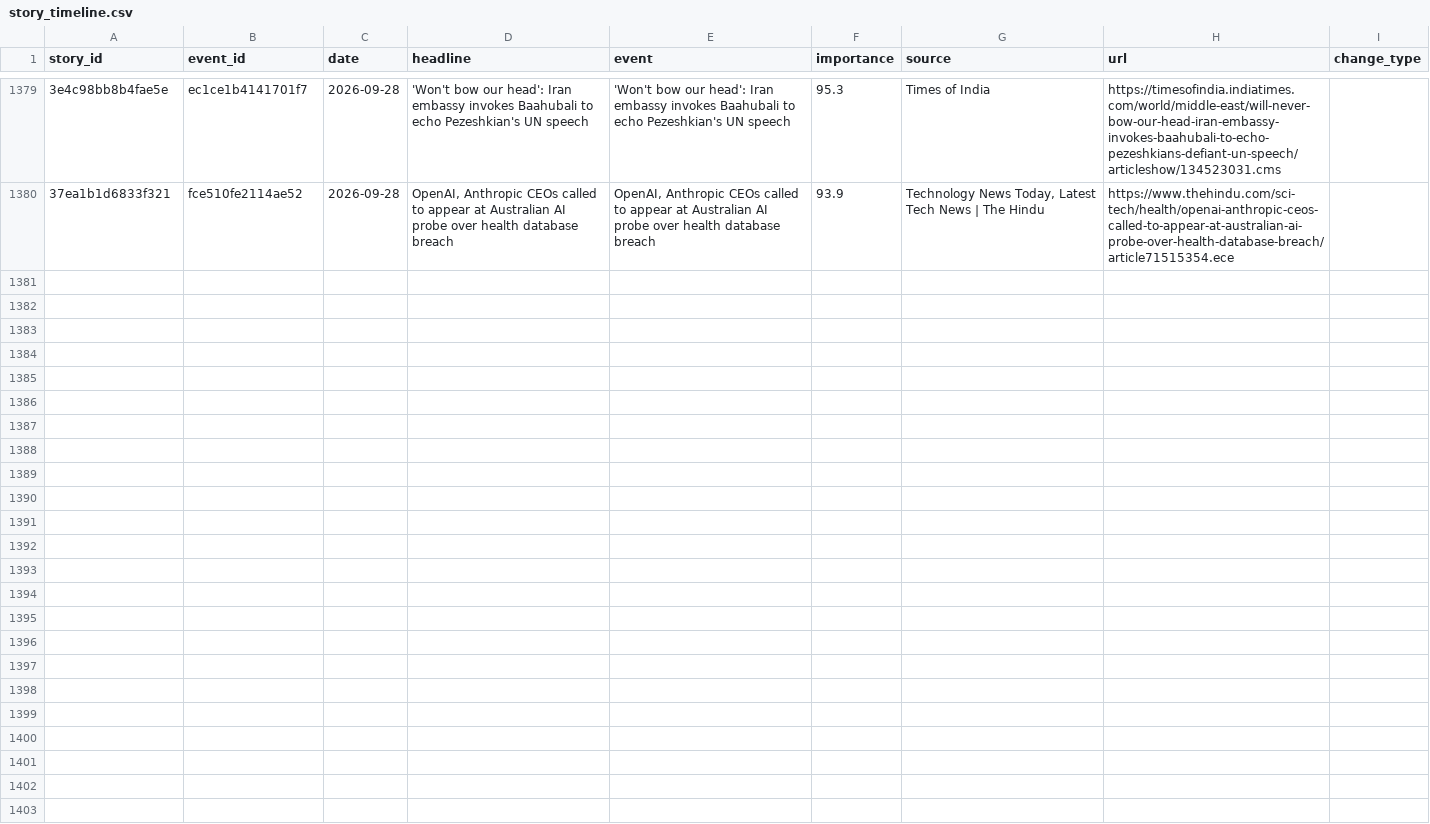
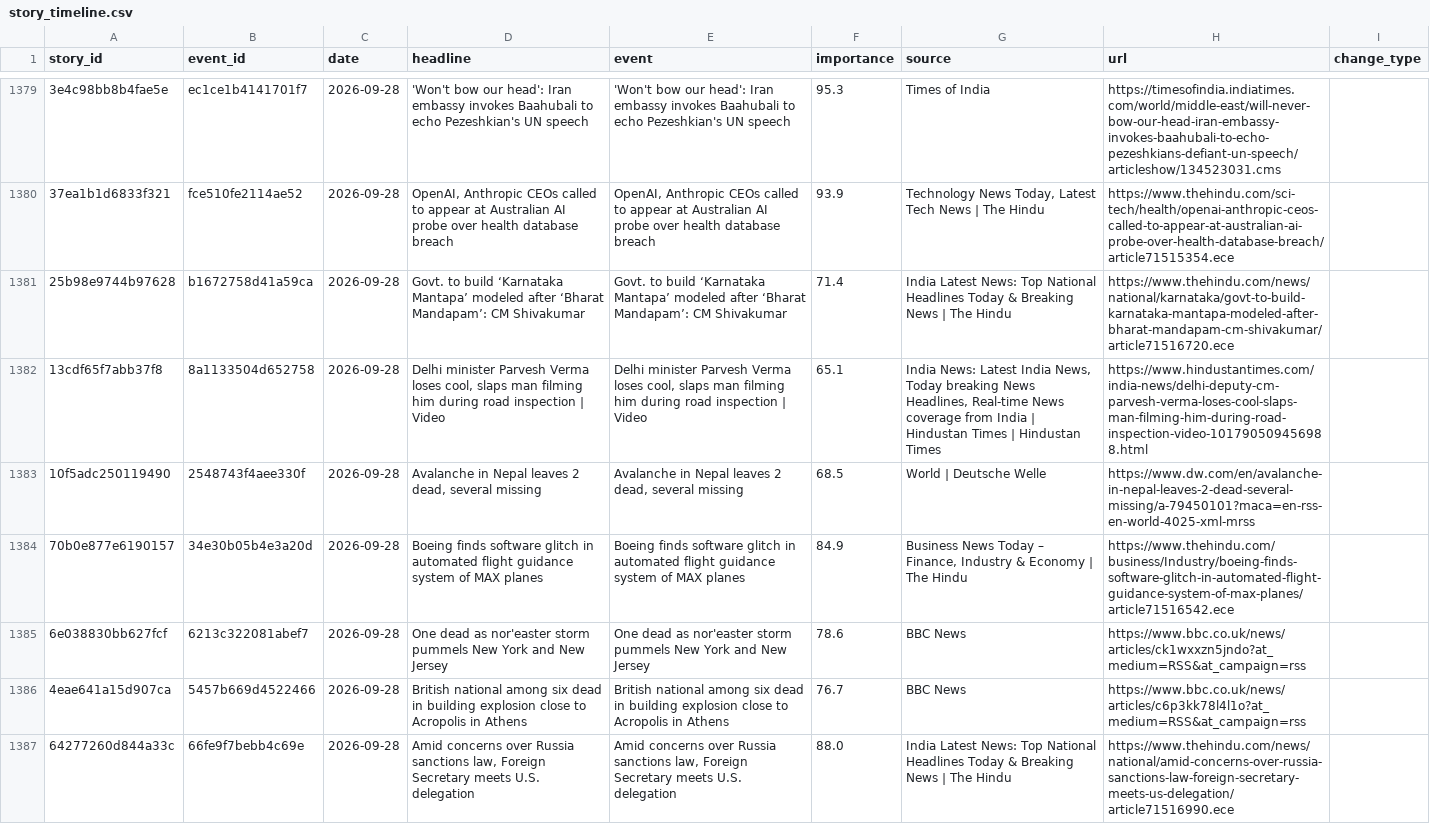
Before and after one commit to vishwasgarg5/news-knowledge-bot, a CSV file: data/story_timeline.csv, drawn as a sheet; only a part is shown, gaps mark what is left out; the diff names each change by its address in the sheet, - before the commit and + after, or states it on an @@ line.

```diff
--- a/data/story_timeline.csv
+++ b/data/story_timeline.csv
+row 1381: 25b98e9744b97628 | b1672758d41a59ca | 2026-09-28 | Govt. to build ‘Karnataka Mantapa’ modeled after ‘Bharat Mandapam’: CM Shivakumar | Govt. to build ‘Karnataka Mantapa’ modeled after ‘Bharat Mandapam’: CM Shivakumar | 71.4 | India Latest News: Top National Headlines Today & Breaking News | The Hindu | https://www.thehindu.com/news/national/karnataka/govt-to-build-karnataka-mantapa-modeled-after-bharat-mandapam-cm-shivakumar/article71516720.ece
+row 1382: 13cdf65f7abb37f8 | 8a1133504d652758 | 2026-09-28 | Delhi minister Parvesh Verma loses cool, slaps man filming him during road inspection | Video | Delhi minister Parvesh Verma loses cool, slaps man filming him during road inspection | Video | 65.1 | India News: Latest India News, Today breaking News Headlines, Real-time News coverage from India | Hindustan Times | Hindustan Times | https://www.hindustantimes.com/india-news/delhi-deputy-cm-parvesh-verma-loses-cool-slaps-man-filming-him-during-road-inspection-video-101790509456988.html
+row 1383: 10f5adc250119490 | 2548743f4aee330f | 2026-09-28 | Avalanche in Nepal leaves 2 dead, several missing | Avalanche in Nepal leaves 2 dead, several missing | 68.5 | World | Deutsche Welle | https://www.dw.com/en/avalanche-in-nepal-leaves-2-dead-several-missing/a-79450101?maca=en-rss-en-world-4025-xml-mrss
+row 1384: 70b0e877e6190157 | 34e30b05b4e3a20d | 2026-09-28 | Boeing finds software glitch in automated flight guidance system of MAX planes | Boeing finds software glitch in automated flight guidance system of MAX planes | 84.9 | Business News Today – Finance, Industry & Economy | The Hindu | https://www.thehindu.com/business/Industry/boeing-finds-software-glitch-in-automated-flight-guidance-system-of-max-planes/article71516542.ece
+row 1385: 6e038830bb627fcf | 6213c322081abef7 | 2026-09-28 | One dead as nor'easter storm pummels New York and New Jersey | One dead as nor'easter storm pummels New York and New Jersey | 78.6 | BBC News | https://www.bbc.co.uk/news/articles/ck1wxxzn5jndo?at_medium=RSS&at_campaign=rss
+row 1386: 4eae641a15d907ca | 5457b669d4522466 | 2026-09-28 | British national among six dead in building explosion close to Acropolis in Athens | British national among six dead in building explosion close to Acropolis in Athens | 76.7 | BBC News | https://www.bbc.co.uk/news/articles/c6p3kk78l4l1o?at_medium=RSS&at_campaign=rss
+row 1387: 64277260d844a33c | 66fe9f7bebb4c69e | 2026-09-28 | Amid concerns over Russia sanctions law, Foreign Secretary meets U.S. delegation | Amid concerns over Russia sanctions law, Foreign Secretary meets U.S. delegation | 88.0 | India Latest News: Top National Headlines Today & Breaking News | The Hindu | https://www.thehindu.com/news/national/amid-concerns-over-russia-sanctions-law-foreign-secretary-meets-us-delegation/article71516990.ece
```
Also changed, not shown: data/news_history.csv, data/news_learning.csv.
